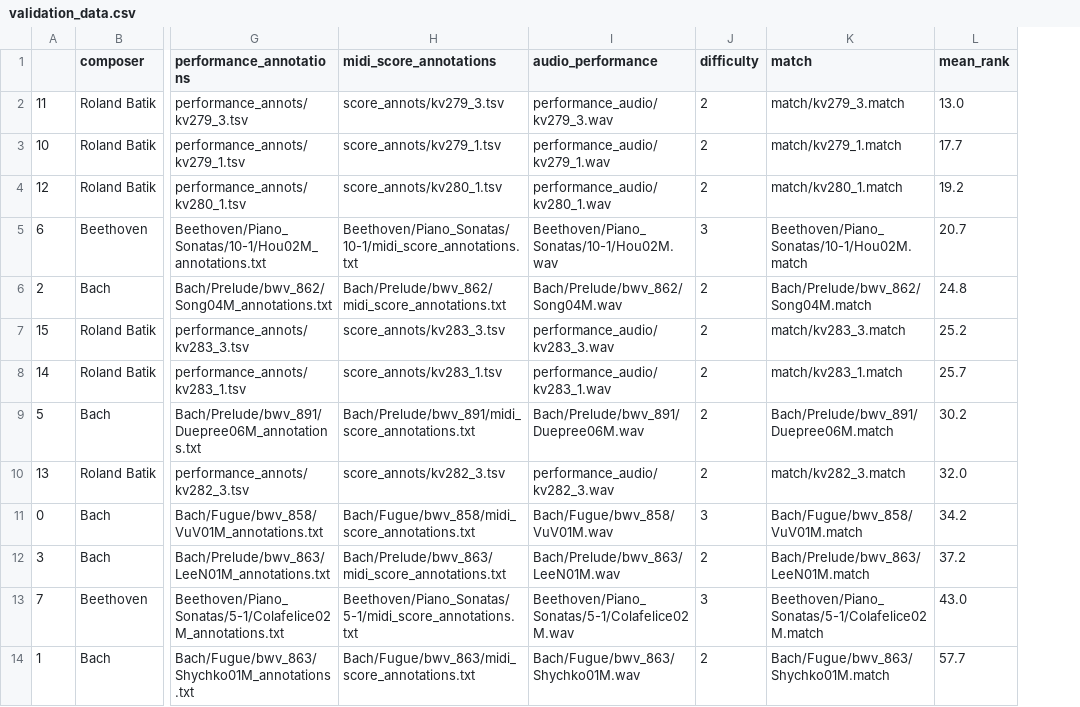
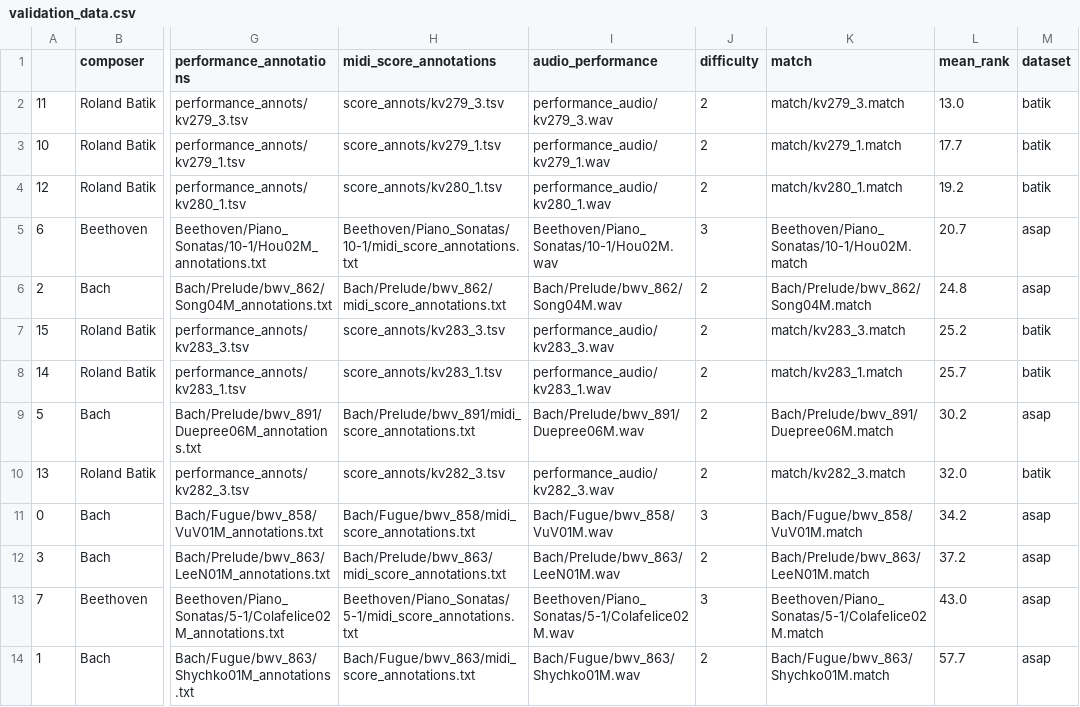
Before and after one commit to pymatchmaker/matchmaker_benchmark, a CSV file: data/validation_data.csv, drawn as a sheet; only a part is shown, gaps mark what is left out; the diff names each change by its address in the sheet, - before the commit and + after, or states it on an @@ line.

Commit message:
code updates from audio tracker evaluation branch

```diff
--- a/data/validation_data.csv
+++ b/data/validation_data.csv
+column M (dataset), rows 2-14: batik | batik | batik | asap | asap | batik | batik | asap | batik | asap | asap | asap | asap
```
Also changed, not shown: 11 other files.
